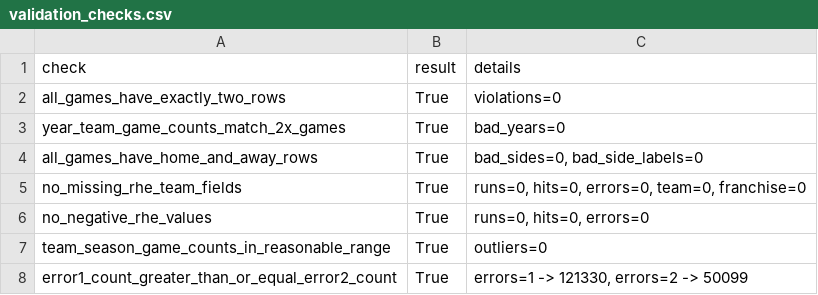
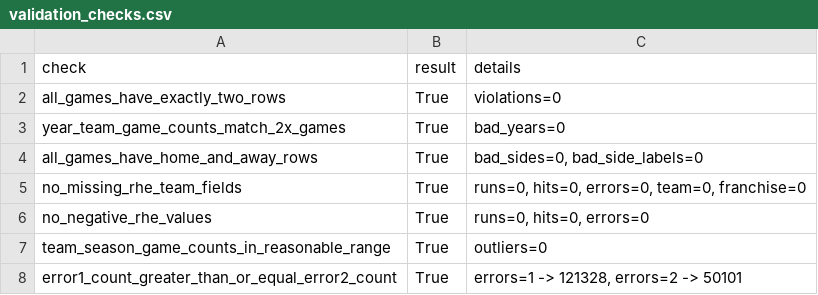
Before and after one commit to JacobPilawa/box_scorigami, a CSV file: validation/validation_checks.csv, drawn as a sheet.

```diff
--- a/validation/validation_checks.csv
+++ b/validation/validation_checks.csv
@@ -7,2 +7,2 @@ no_negative_rhe_values,True,"runs=0, hits=0, errors=0"
 team_season_game_counts_in_reasonable_range,True,outliers=0
-error1_count_greater_than_or_equal_error2_count,True,"errors=1 -> 121330, errors=2 -> 50099"
+error1_count_greater_than_or_equal_error2_count,True,"errors=1 -> 121328, errors=2 -> 50101"
```
Also changed, not shown: validation/panel_sanity.csv, validation/rhe_combo_summary.csv, 8 other files.
